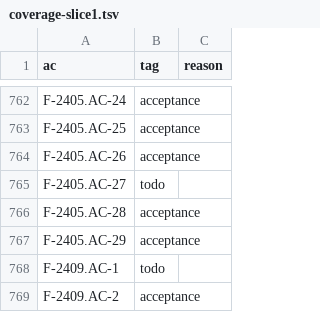
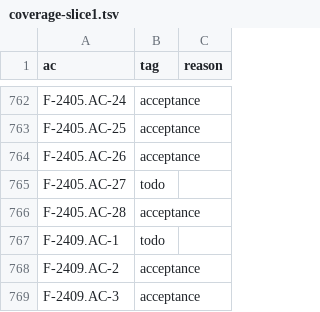
Before and after one commit to remote-oss/remote, a TSV file: docs/architecture/catalogue/coverage-slice1.tsv, drawn as a sheet; only a part is shown, gaps mark what is left out; the shorter side is filled out with more unchanged rows; the diff names each change by its address in the sheet, - before the commit and + after, or states it on an @@ line.

```diff
--- a/docs/architecture/catalogue/coverage-slice1.tsv
+++ b/docs/architecture/catalogue/coverage-slice1.tsv
-row 767: F-2405.AC-29 | acceptance
```
Also changed, not shown: docs/architecture/catalogue.tsv, 1 other file.
